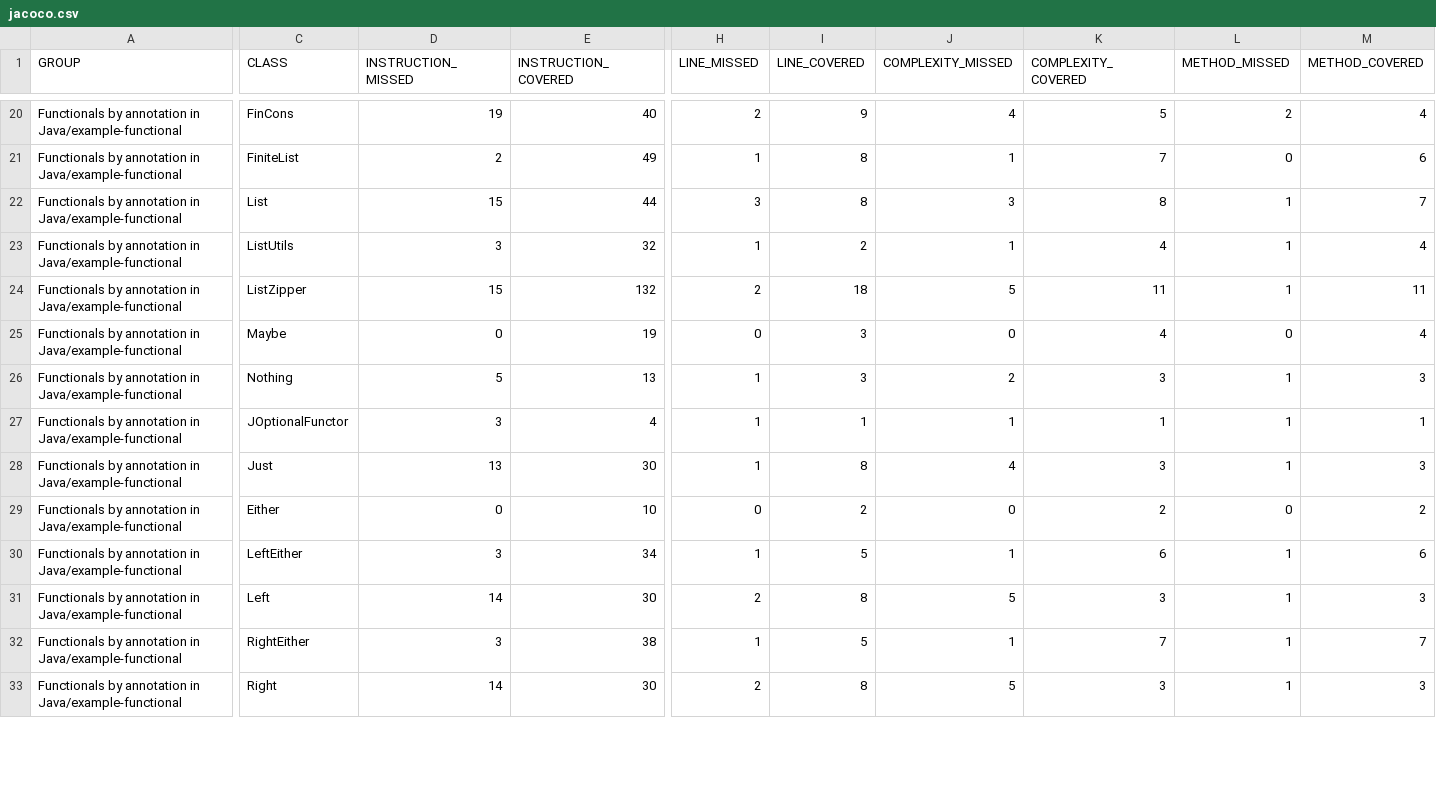
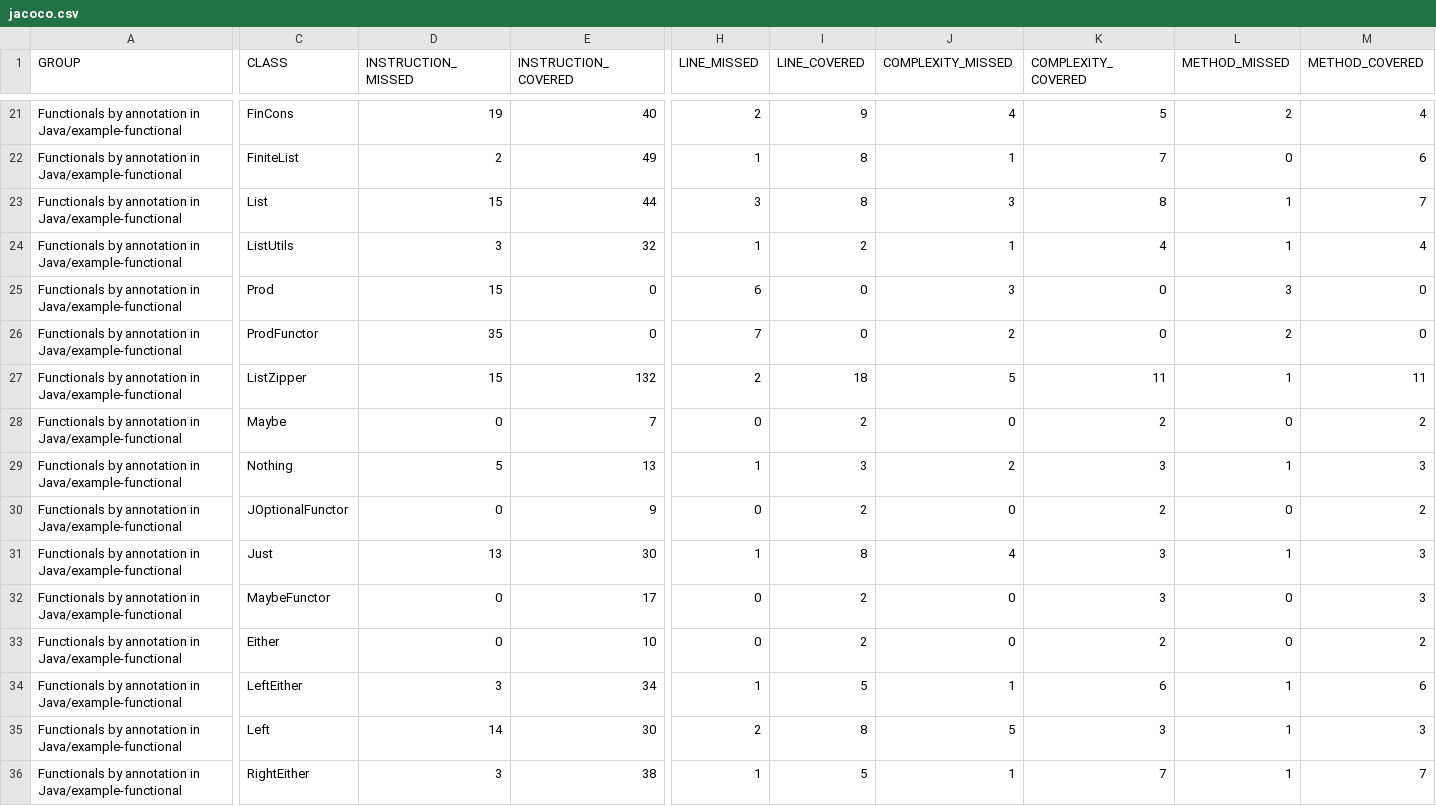
Before and after one commit to dan323/functional-by-annotations, a CSV file: jacoco-aggregate/jacoco.csv, drawn as a sheet; only a part is shown, gaps mark what is left out; the shorter side is filled out with more unchanged rows; addresses are those after the commit; rows hold the shown columns only; the diff covers the shown part only; the diff names each change by its address in the sheet, - before the commit and + after, or states it on an @@ line.

```diff
--- a/jacoco-aggregate/jacoco.csv
+++ b/jacoco-aggregate/jacoco.csv
+row 25: Functionals by annotation in Java/example-functional | Prod | 15 | 0 | 6 | 0 | 3 | 0 | 3 | 0
+row 26: Functionals by annotation in Java/example-functional | ProdFunctor | 35 | 0 | 7 | 0 | 2 | 0 | 2 | 0
-E28 (INSTRUCTION_COVERED): 19
+E28 (INSTRUCTION_COVERED): 7
-I28 (LINE_COVERED): 3
+I28 (LINE_COVERED): 2
-K28 (COMPLEXITY_COVERED): 4
+K28 (COMPLEXITY_COVERED): 2
-M28 (METHOD_COVERED): 4
+M28 (METHOD_COVERED): 2
-D30 (INSTRUCTION_MISSED): 3
+D30 (INSTRUCTION_MISSED): 0
-E30 (INSTRUCTION_COVERED): 4
+E30 (INSTRUCTION_COVERED): 9
-H30 (LINE_MISSED): 1
+H30 (LINE_MISSED): 0
-I30 (LINE_COVERED): 1
+I30 (LINE_COVERED): 2
-J30 (COMPLEXITY_MISSED): 1
+J30 (COMPLEXITY_MISSED): 0
-K30 (COMPLEXITY_COVERED): 1
+K30 (COMPLEXITY_COVERED): 2
-L30 (METHOD_MISSED): 1
+L30 (METHOD_MISSED): 0
-M30 (METHOD_COVERED): 1
+M30 (METHOD_COVERED): 2
+row 32: Functionals by annotation in Java/example-functional | MaybeFunctor | 0 | 17 | 0 | 2 | 0 | 3 | 0 | 3
```
Also changed, not shown: 1 added row and 45 edited cells elsewhere in this file, 58 other files.
